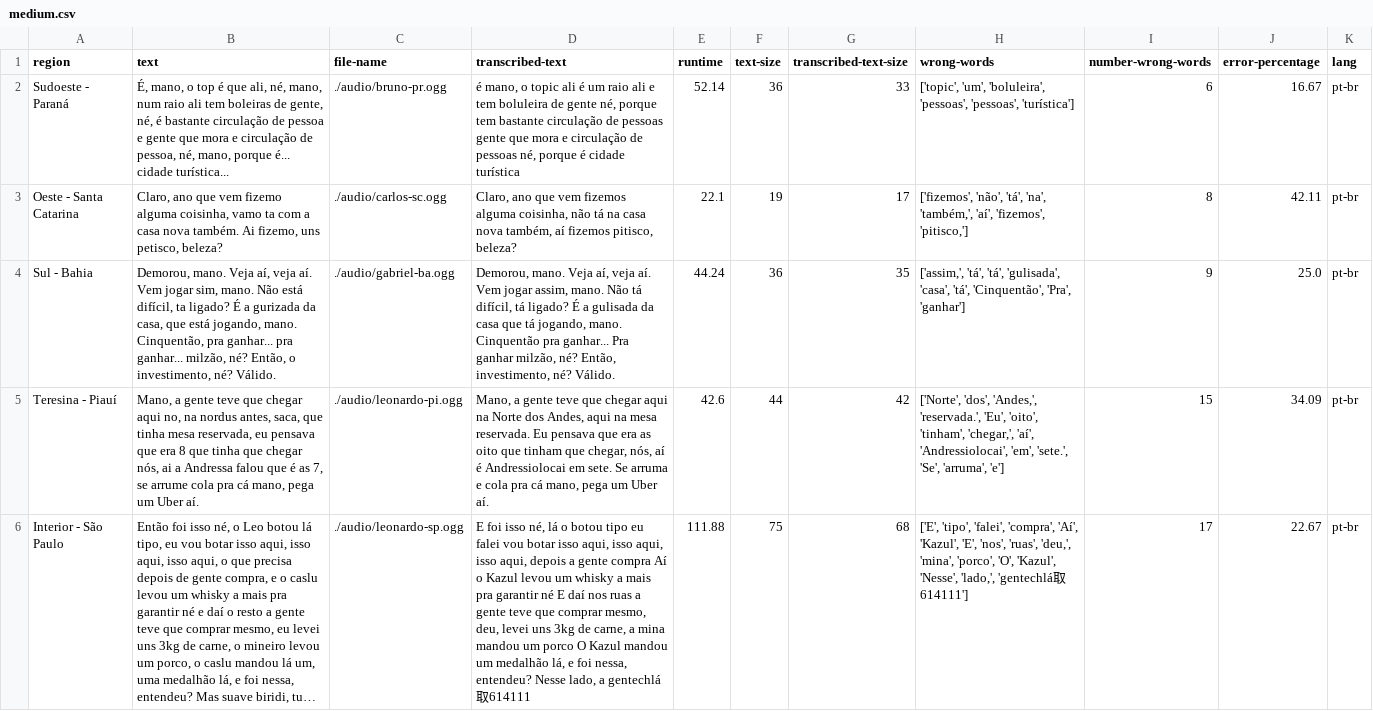
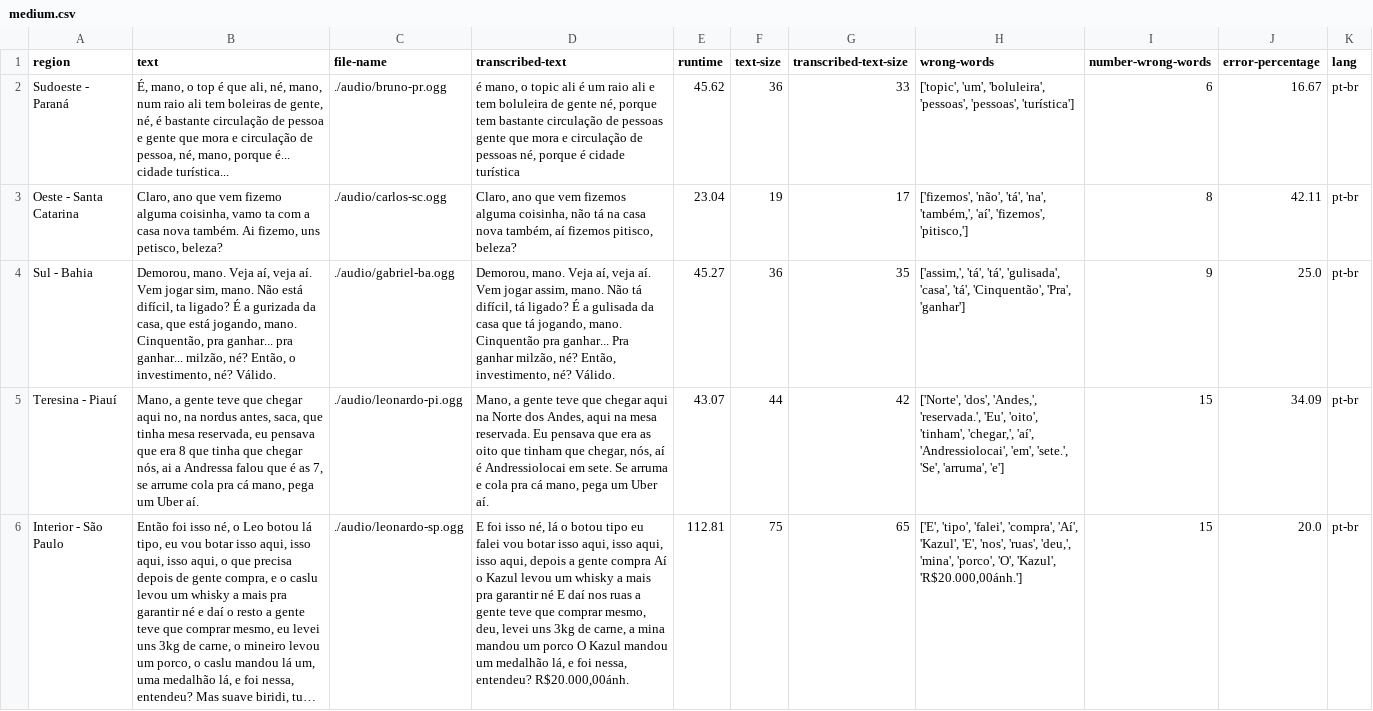
Before and after one commit to biridiz/whisper-analy, a CSV file: docs/medium.csv, drawn as a sheet; only a part is shown; long unchanged cells end in …; the diff covers the shown part only; the diff names each change by its address in the sheet, - before the commit and + after, or states it on an @@ line.

```diff
--- a/docs/medium.csv
+++ b/docs/medium.csv
-E2 (runtime): 52.14
+E2 (runtime): 45.62
-E3 (runtime): 22.1
+E3 (runtime): 23.04
-E4 (runtime): 44.24
+E4 (runtime): 45.27
-E5 (runtime): 42.6
+E5 (runtime): 43.07
-D6 (transcribed-text): …nessa, entendeu? Nesse lado, a gentechlá取614111
+D6 (transcribed-text): …nessa, entendeu? R$20.000,00ánh.
-E6 (runtime): 111.88
+E6 (runtime): 112.81
-G6 (transcribed-text-size): 68
+G6 (transcribed-text-size): 65
-H6 (wrong-words): …'O', 'Kazul', 'Nesse', 'lado,', 'gentechlá取614111']
+H6 (wrong-words): …'O', 'Kazul', 'R$20.000,00ánh.']
-I6 (number-wrong-words): 17
+I6 (number-wrong-words): 15
-J6 (error-percentage): 22.67
+J6 (error-percentage): 20.0
```
Also changed, not shown: 5 edited cells elsewhere in this file, docs/base.csv, docs/small.csv, 3 other files.
